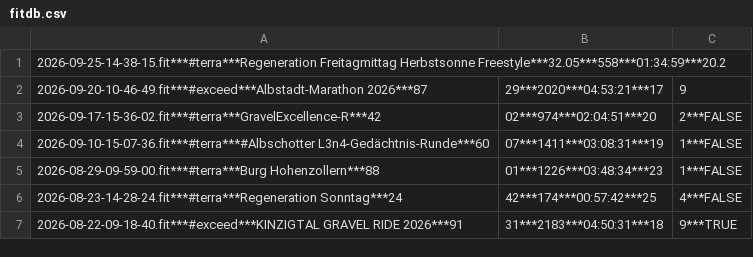
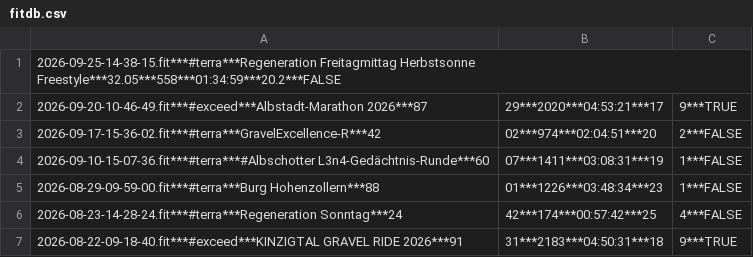
Before and after one commit to p1xeltm/tm-fitrack, a CSV file: fitdb.csv, drawn as a sheet; only a part is shown.

Commit message:
update fitdb

```diff
--- a/fitdb.csv
+++ b/fitdb.csv
@@ -1,3 +1,3 @@
-2026-09-25-14-38-15.fit***#terra***Regeneration Freitagmittag Herbstsonne Freestyle***32.05***558***01:34:59***20.2
-2026-09-20-10-46-49.fit***#exceed***Albstadt-Marathon 2026***87,29***2020***04:53:21***17,9
+2026-09-25-14-38-15.fit***#terra***Regeneration Freitagmittag Herbstsonne Freestyle***32.05***558***01:34:59***20.2***FALSE
+2026-09-20-10-46-49.fit***#exceed***Albstadt-Marathon 2026***87,29***2020***04:53:21***17,9***TRUE
 2026-09-17-15-36-02.fit***#terra***GravelExcellence-R***42,02***974***02:04:51***20,2***FALSE
```
